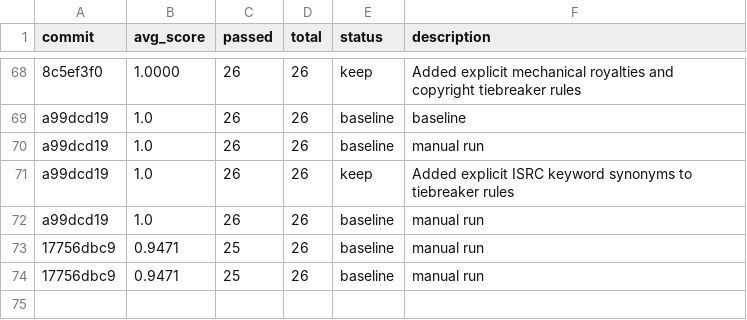
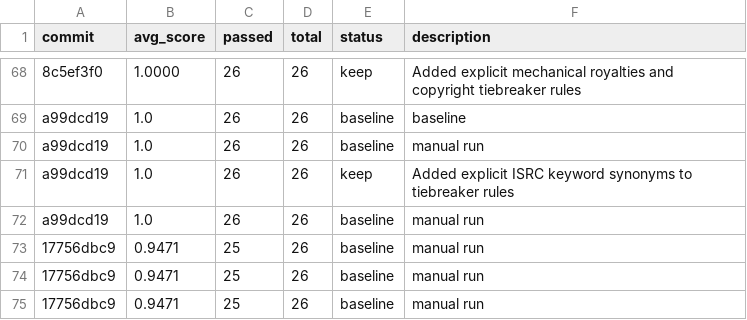
Before and after one commit to indii-music-founder/indii-music-founder, a TSV file: optimization/autoagent/results.tsv, drawn as a sheet; only a part is shown, gaps mark what is left out.

Commit message:
chore(system): Commit final uncommitted test outputs and auto-fixed files

```diff
--- a/optimization/autoagent/results.tsv
+++ b/optimization/autoagent/results.tsv
@@ -74 +74,2 @@ a99dcd19	1.0	26	26	baseline	manual run
 17756dbc9	0.9471	25	26	baseline	manual run
+17756dbc9	0.9471	25	26	baseline	manual run
```
Also changed, not shown: 2 other files.
